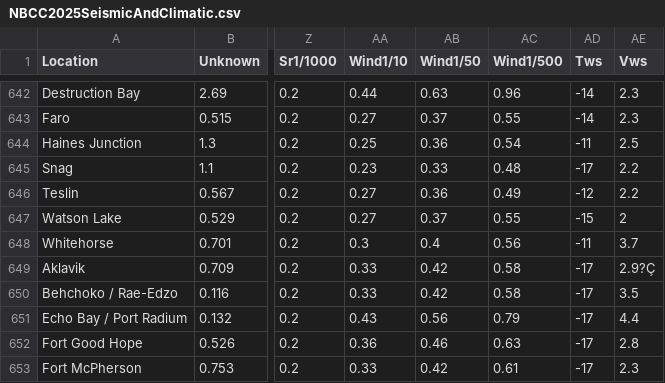
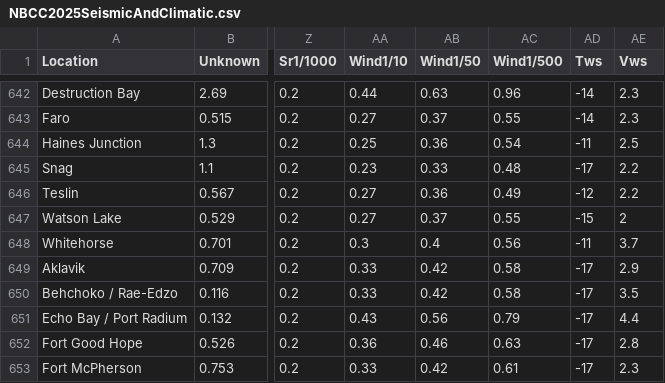
Before and after one commit to smoskalev-uw/nbcc2025-appendic-c-data, a CSV file: NBCC2025SeismicAndClimatic.csv, drawn as a sheet; only a part is shown, gaps mark what is left out; the diff names each change by its address in the sheet, - before the commit and + after, or states it on an @@ line.

Commit message:
Update NBCC2025SeismicAndClimatic.csv

```diff
--- a/NBCC2025SeismicAndClimatic.csv
+++ b/NBCC2025SeismicAndClimatic.csv
-AE649 (Vws): 2.9?Ç
+AE649 (Vws): 2.9
```
